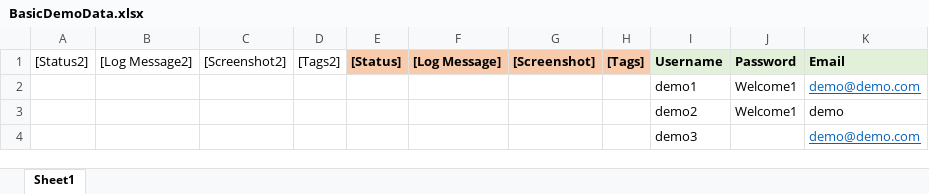
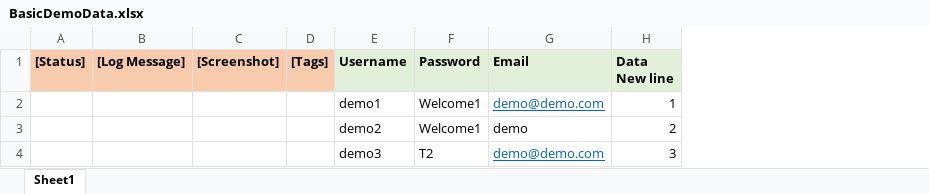
Before and after one commit to qahive/robotframework-ExcelDataDriver, an Excel workbook: Examples/test_data/BasicDemoData.xlsx, sheet Sheet1, drawn as a sheet; values as stored, in another font and other column widths than the file's, no borders; removed rows and columns are numbered as before the commit, all else as after; the diff names each change by its address in the sheet, - before the commit and + after, or states it on an @@ line.

Commit message:
Add support under score replace the new line

```diff
--- a/Examples/test_data/BasicDemoData.xlsx (sheet Sheet1)
+++ b/Examples/test_data/BasicDemoData.xlsx (sheet Sheet1)
-column A ([Status2]), empty
-column B ([Log Message2]), empty
-column C ([Screenshot2]), empty
-column D ([Tags2]), empty
+column H (Data New line), rows 2-4: 1 | 2 | 3
-F4 (Password): (empty)
+F4 (Password): T2
```
Also changed, not shown: Examples/test_data/BasicNonTestResultColumnsMultipleSheet.xlsx, 4 other files.
